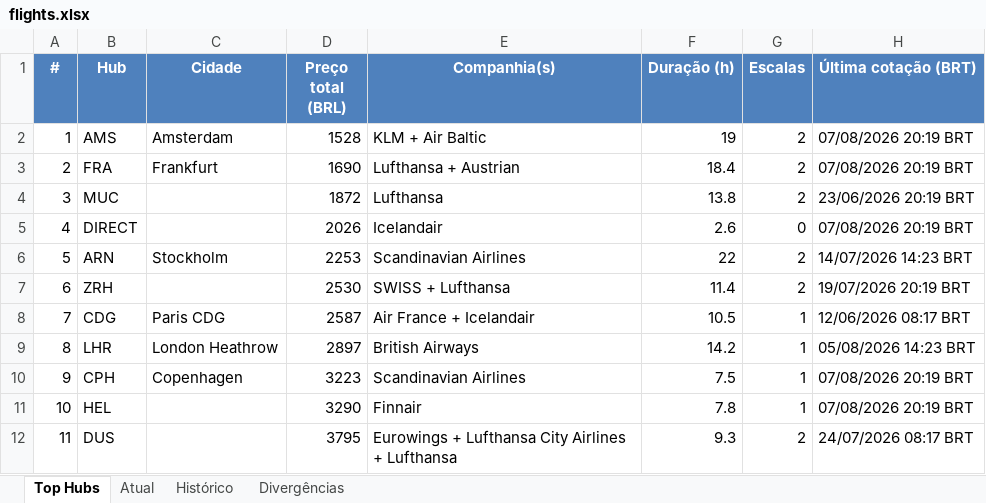
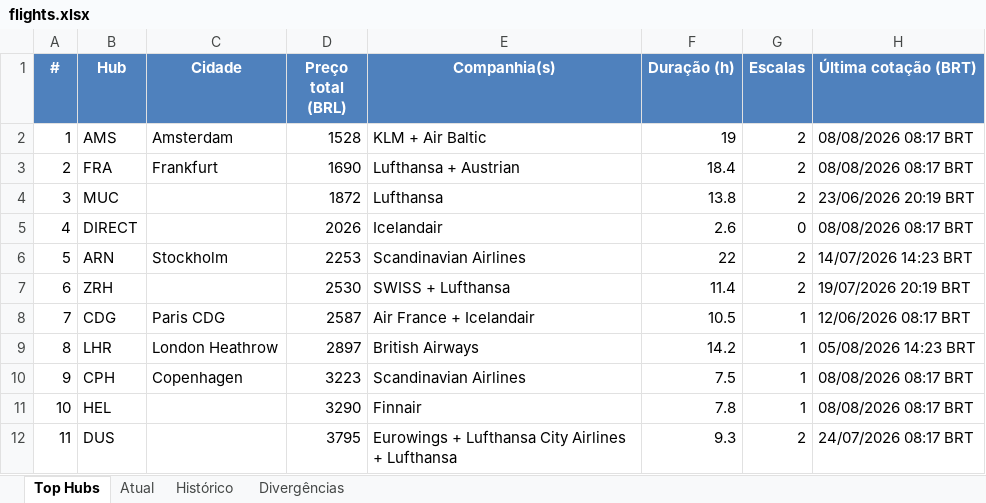
Before and after one commit to VoxJurTech/flight-monitor-dub-kef, an Excel workbook: docs/flights.xlsx, sheet Top Hubs, drawn as a sheet; values as stored, in another font and other column widths than the file's, no borders; conditional formats not drawn; the diff names each change by its address in the sheet, - before the commit and + after, or states it on an @@ line.

```diff
--- a/docs/flights.xlsx (sheet Top Hubs)
+++ b/docs/flights.xlsx (sheet Top Hubs)
-H2:H3 (Última cotação (BRT)): 07/08/2026 20:19 BRT
+H2:H3 (Última cotação (BRT)): 08/08/2026 08:17 BRT
-H5 (Última cotação (BRT)): 07/08/2026 20:19 BRT
+H5 (Última cotação (BRT)): 08/08/2026 08:17 BRT
-H10:H11 (Última cotação (BRT)): 07/08/2026 20:19 BRT
+H10:H11 (Última cotação (BRT)): 08/08/2026 08:17 BRT
```
Also changed, not shown: sheet Histórico, sheet Atual, 2 other files.
